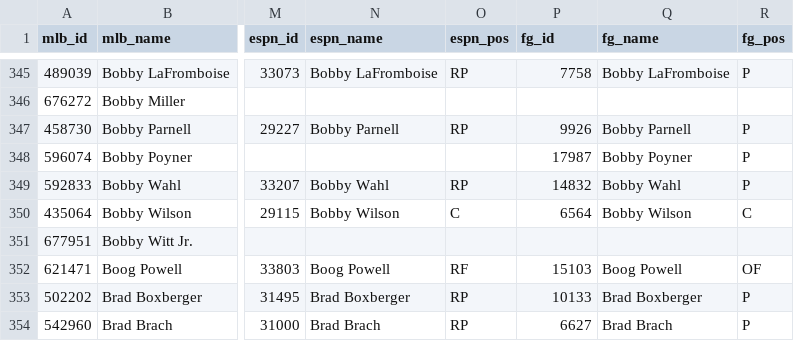
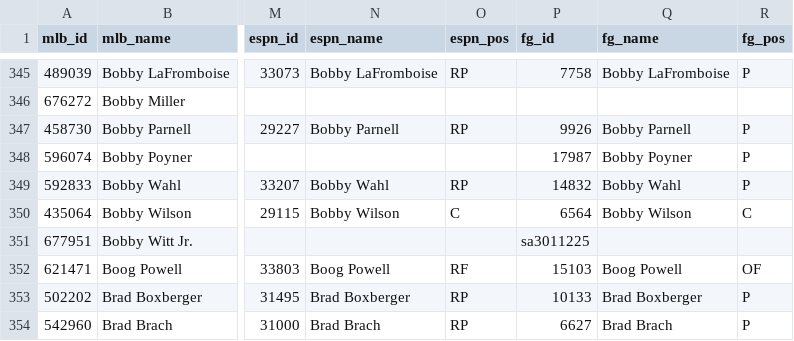
Before and after one commit to spilchen/baseball_id_db, a CSV file: master.csv, drawn as a sheet; only a part is shown, gaps mark what is left out; the diff names each change by its address in the sheet, - before the commit and + after, or states it on an @@ line.

Commit message:
Update: Bobby Witt Jr.

```diff
--- a/master.csv
+++ b/master.csv
-P351 (fg_id): (empty)
+P351 (fg_id): sa3011225
```
